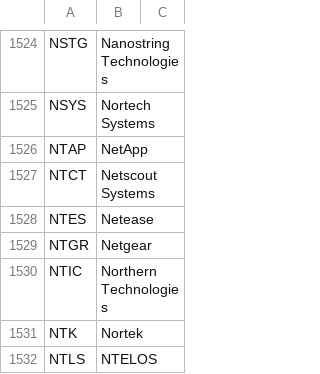
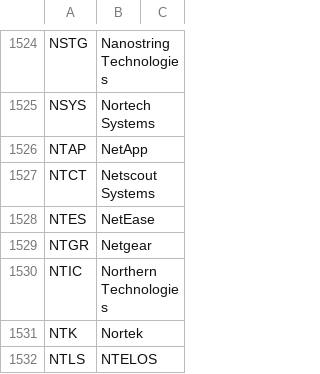
Before and after one commit to jon-emerson/NewsServer, a CSV file: rawdata/nasdaq.csv, drawn as a sheet; only a part is shown, gaps mark what is left out.

Commit message:
Sort organizations by company size and whether they're in nasdaq/nyse.

```diff
--- a/rawdata/nasdaq.csv
+++ b/rawdata/nasdaq.csv
@@ -1527,3 +1527,3 @@ NTAP,NetApp
 NTCT,Netscout Systems
-NTES,Netease
+NTES,NetEase
 NTGR,Netgear
```
Also changed, not shown: rawdata/fortune-500.csv, rawdata/nyse.csv, 5 other files.
